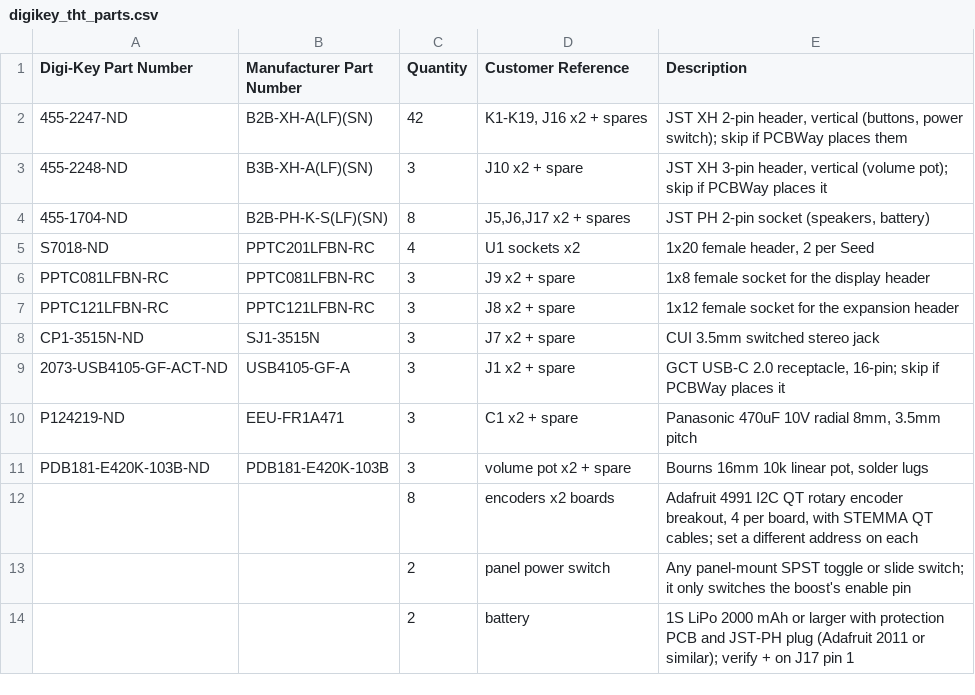
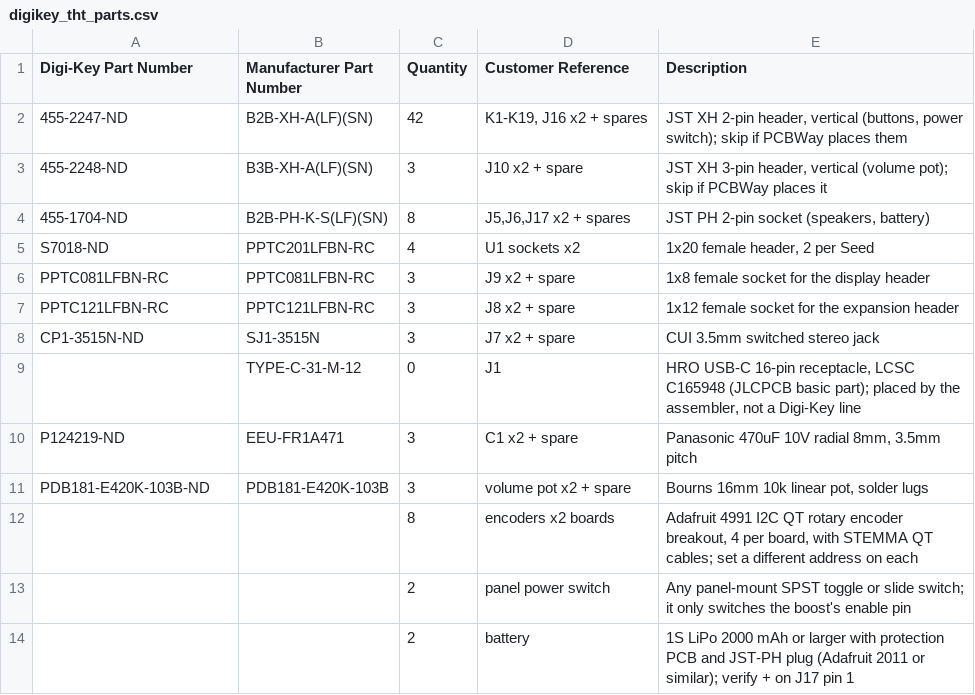
Before and after one commit to zachtemkin/synth-machine-libDaisy, a CSV file: hardware/v0.4/digikey_tht_parts.csv, drawn as a sheet.

```diff
--- a/hardware/v0.4/digikey_tht_parts.csv
+++ b/hardware/v0.4/digikey_tht_parts.csv
@@ -8,3 +8,3 @@ PPTC121LFBN-RC,PPTC121LFBN-RC,3,J8 x2 + spare,"1x12 female socket for the expans
 CP1-3515N-ND,SJ1-3515N,3,J7 x2 + spare,CUI 3.5mm switched stereo jack
-2073-USB4105-GF-ACT-ND,USB4105-GF-A,3,J1 x2 + spare,"GCT USB-C 2.0 receptacle, 16-pin; skip if PCBWay places it"
+,TYPE-C-31-M-12,0,J1,"HRO USB-C 16-pin receptacle, LCSC C165948 (JLCPCB basic part); placed by the assembler, not a Digi-Key line"
 P124219-ND,EEU-FR1A471,3,C1 x2 + spare,"Panasonic 470uF 10V radial 8mm, 3.5mm pitch"
```
Also changed, not shown: 8 other files.
